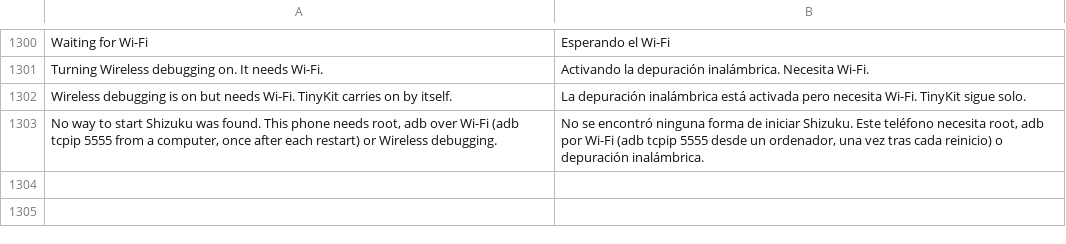
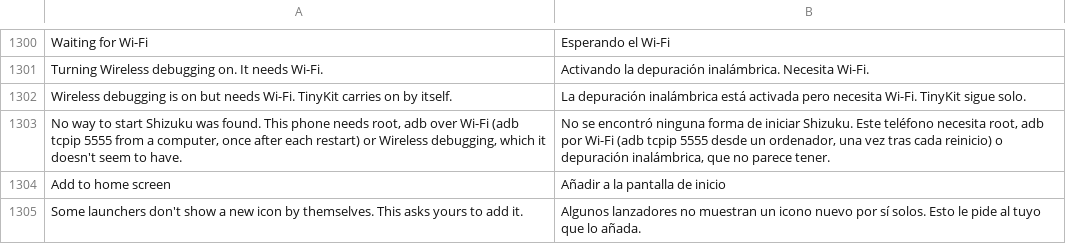
Before and after one commit to Order52/tinykit, a TSV file: app/src/main/assets/i18n/es.tsv, drawn as a sheet; only a part is shown, gaps mark what is left out.

```diff
--- a/app/src/main/assets/i18n/es.tsv
+++ b/app/src/main/assets/i18n/es.tsv
@@ -1302,2 +1302,4 @@ Turning Wireless debugging on. It needs Wi-Fi.	Activando la depuración inalámb
 Wireless debugging is on but needs Wi-Fi. TinyKit carries on by itself.	La depuración inalámbrica está activada pero necesita Wi-Fi. TinyKit sigue solo.
-No way to start Shizuku was found. This phone needs root, adb over Wi-Fi (adb tcpip 5555 from a computer, once after each restart) or Wireless debugging.	No se encontró ninguna forma de iniciar Shizuku. Este teléfono necesita root, adb por Wi-Fi (adb tcpip 5555 desde un ordenador, una vez tras cada reinicio) o depuración inalámbrica.
+No way to start Shizuku was found. This phone needs root, adb over Wi-Fi (adb tcpip 5555 from a computer, once after each restart) or Wireless debugging, which it doesn't seem to have.	No se encontró ninguna forma de iniciar Shizuku. Este teléfono necesita root, adb por Wi-Fi (adb tcpip 5555 desde un ordenador, una vez tras cada reinicio) o depuración inalámbrica, que no parece tener.
+Add to home screen	Añadir a la pantalla de inicio
+Some launchers don't show a new icon by themselves. This asks yours to add it.	Algunos lanzadores no muestran un icono nuevo por sí solos. Esto le pide al tuyo que lo añada.
```
Also changed, not shown: app/src/main/assets/i18n/ru.tsv, 8 other files.
